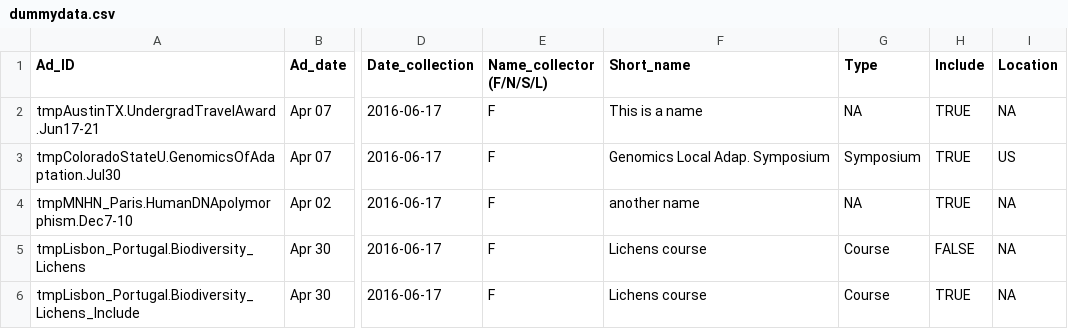
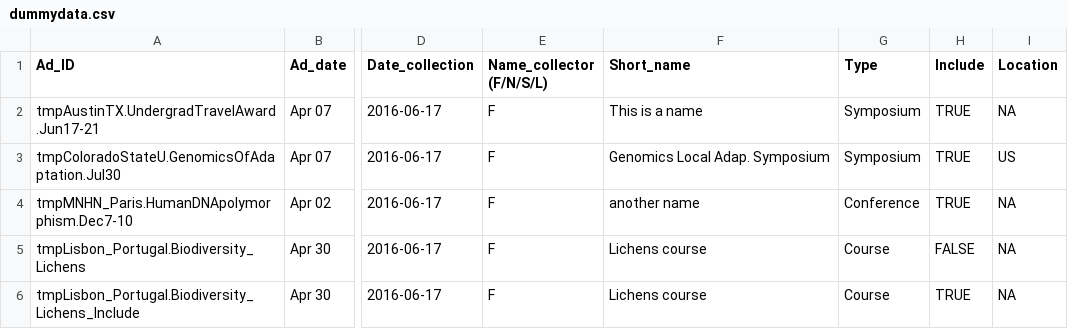
Before and after one commit to sherminds/EOstudy, a CSV file: dummydata.csv, drawn as a sheet; only a part is shown, gaps mark what is left out; the diff names each change by its address in the sheet, - before the commit and + after, or states it on an @@ line.

```diff
--- a/dummydata.csv
+++ b/dummydata.csv
-G2 (Type): NA
+G2 (Type): Symposium
-G4 (Type): NA
+G4 (Type): Conference
```
Also changed, not shown: 2 other files.
